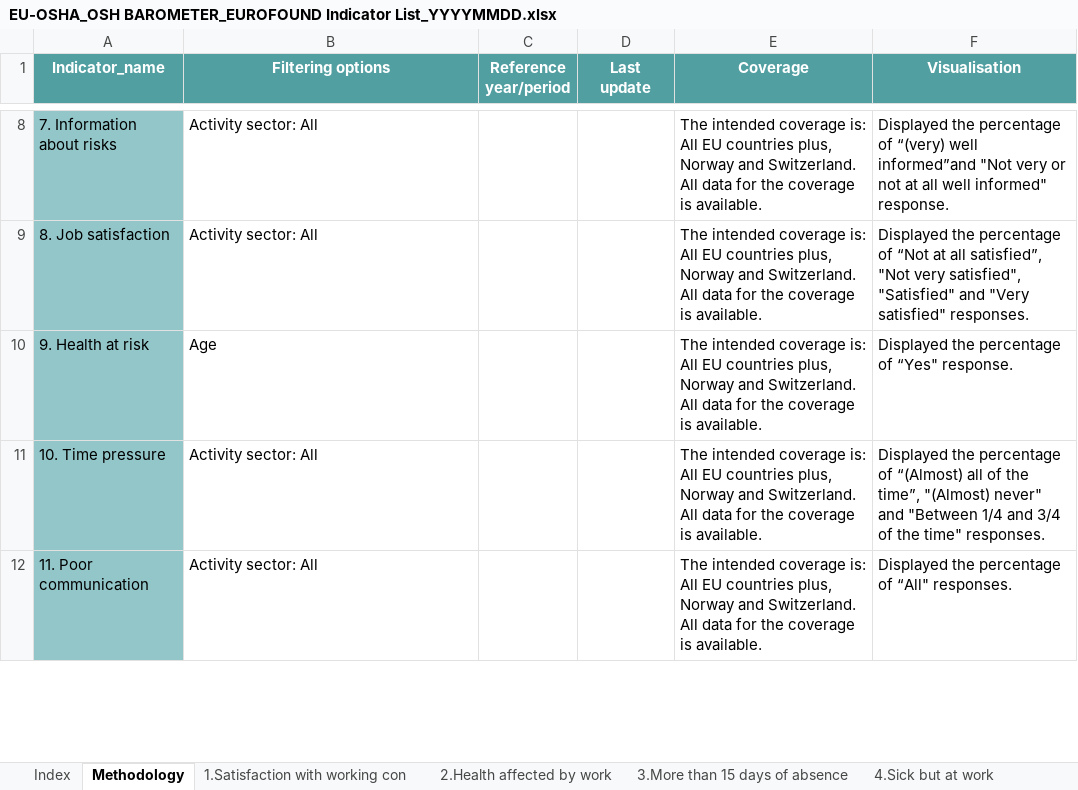
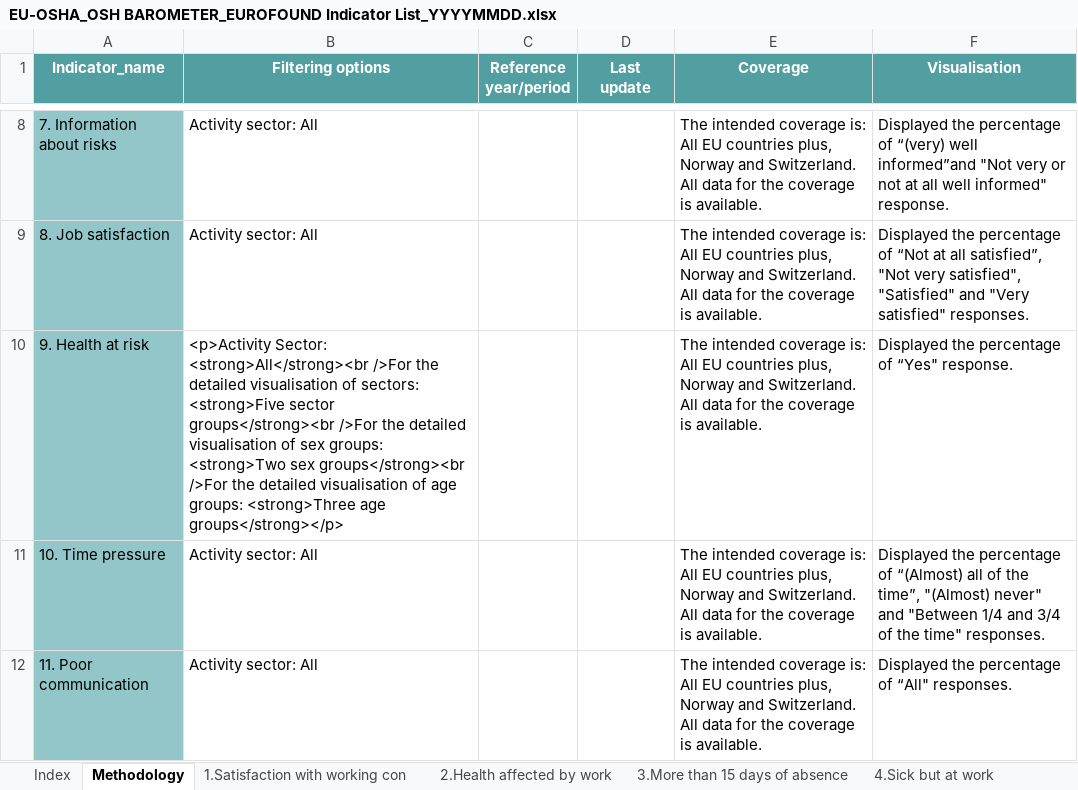
Before and after one commit to EU-OSHA/OSH-Barometer-edition-interface, an Excel workbook: src/main/webapp/files/EU-OSHA_OSH BAROMETER_EUROFOUND Indicator List_YYYYMMDD.xlsx, sheet Methodology, drawn as a sheet; only a part is shown, gaps mark what is left out; values as stored, in another font and other column widths than the file's, no borders; the diff names each change by its address in the sheet, - before the commit and + after, or states it on an @@ line.

```diff
--- a/src/main/webapp/files/EU-OSHA_OSH BAROMETER_EUROFOUND Indicator List_YYYYMMDD.xlsx (sheet Methodology)
+++ b/src/main/webapp/files/EU-OSHA_OSH BAROMETER_EUROFOUND Indicator List_YYYYMMDD.xlsx (sheet Methodology)
-B10 (Filtering options): Age
+B10 (Filtering options): <p>Activity Sector: <strong>All</strong><br />For the detailed visualisation of sectors: <strong>Five sector groups</strong><br />For the detailed visualisation of sex groups: <strong>Two sex groups</strong><br />For the detailed visualisation of age groups: <strong>Three age groups</strong></p>
```
Also changed, not shown: sheet 9.Health at risk b-Sector, sheet 9.Health at risk a-Age, sheet 9.Health at risk c-Sex, sheet 1.Satisfaction with working con, sheet 14.Difficult clients, sheet 19.d-Ergonomic risks, 28 more sheets, other sheet tabs, 2 other files.
